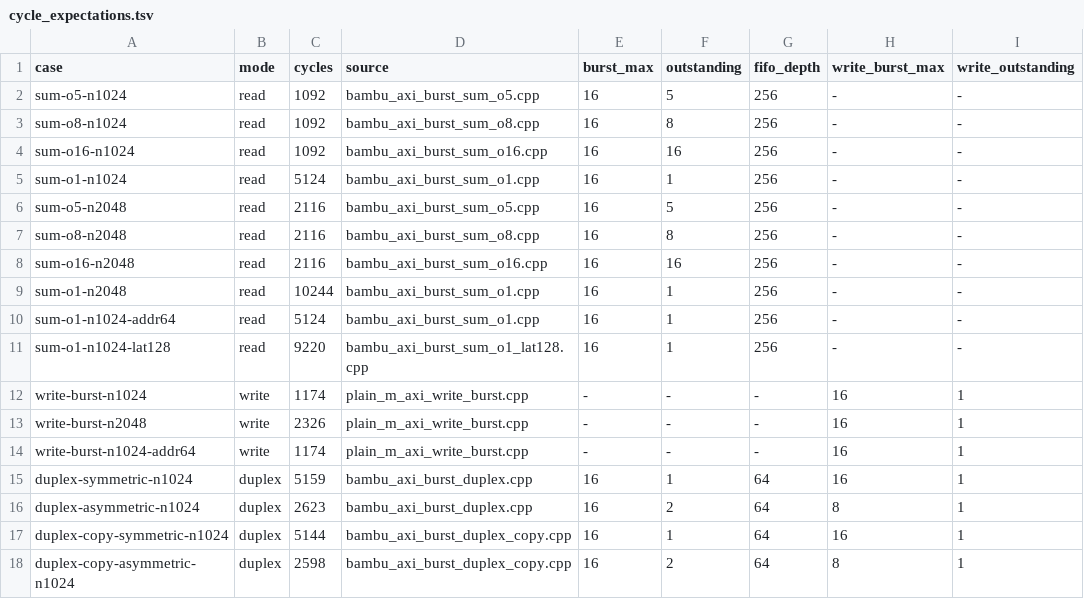
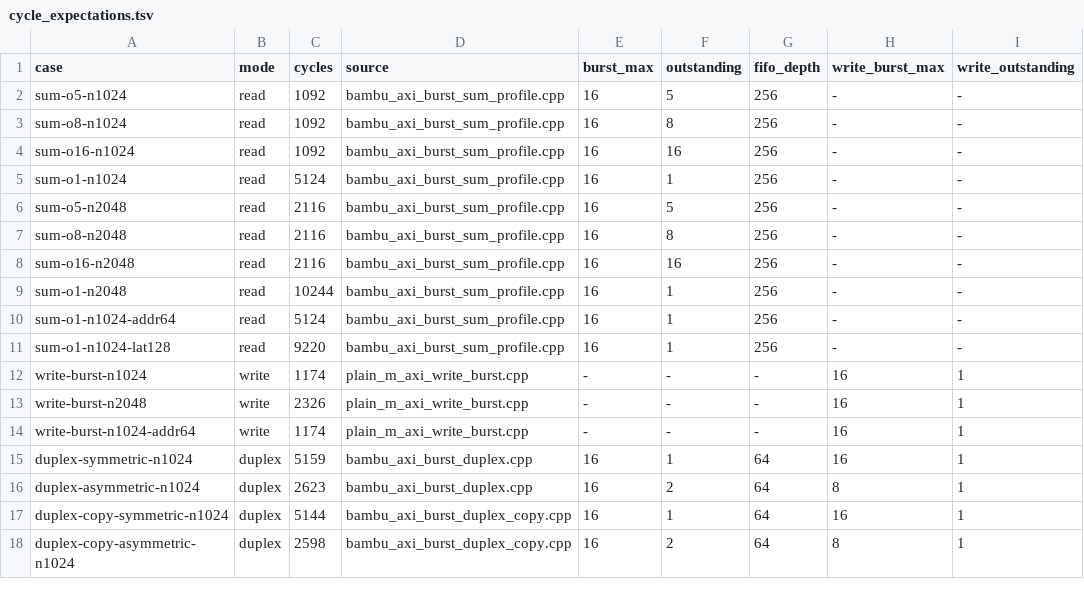
Before and after one commit to ferrandi/PandA-bambu, a TSV file: panda_regressions/hls/bambu_axi_burst/cycle_expectations.tsv, drawn as a sheet; only a part is shown; the diff names each change by its address in the sheet, - before the commit and + after, or states it on an @@ line.

Commit message:
Refine AXI burst inference and extend ModelSim qualification

```diff
--- a/panda_regressions/hls/bambu_axi_burst/cycle_expectations.tsv
+++ b/panda_regressions/hls/bambu_axi_burst/cycle_expectations.tsv
-D2 (source): bambu_axi_burst_sum_o5.cpp
+D2 (source): bambu_axi_burst_sum_profile.cpp
-D3 (source): bambu_axi_burst_sum_o8.cpp
+D3 (source): bambu_axi_burst_sum_profile.cpp
-D4 (source): bambu_axi_burst_sum_o16.cpp
+D4 (source): bambu_axi_burst_sum_profile.cpp
-D5 (source): bambu_axi_burst_sum_o1.cpp
+D5 (source): bambu_axi_burst_sum_profile.cpp
-D6 (source): bambu_axi_burst_sum_o5.cpp
+D6 (source): bambu_axi_burst_sum_profile.cpp
-D7 (source): bambu_axi_burst_sum_o8.cpp
+D7 (source): bambu_axi_burst_sum_profile.cpp
-D8 (source): bambu_axi_burst_sum_o16.cpp
+D8 (source): bambu_axi_burst_sum_profile.cpp
-D9:D10 (source): bambu_axi_burst_sum_o1.cpp
+D9:D10 (source): bambu_axi_burst_sum_profile.cpp
-D11 (source): bambu_axi_burst_sum_o1_lat128.cpp
+D11 (source): bambu_axi_burst_sum_profile.cpp
```
Also changed, not shown: 43 other files.
